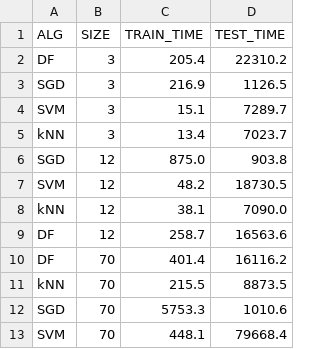
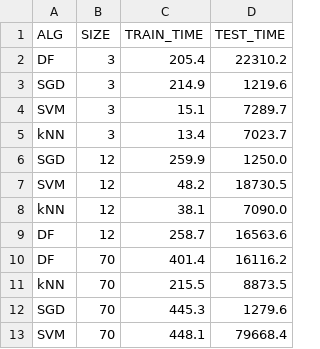
Before and after one commit to jriedo/MIALab, a CSV file: results/runtimes.csv, drawn as a sheet.

```diff
--- a/results/runtimes.csv
+++ b/results/runtimes.csv
@@ -2,6 +2,6 @@ ALG,SIZE,TRAIN_TIME,TEST_TIME
 DF,3,205.4,22310.2
-SGD,3,216.9,1126.5
+SGD,3,214.9,1219.6
 SVM,3,15.1,7289.7
 kNN,3,13.4,7023.7
-SGD,12,875.0,903.8
+SGD,12,259.9,1250.0
 SVM,12,48.2,18730.5
@@ -11,3 +11,3 @@ DF,70,401.4,16116.2
 kNN,70,215.5,8873.5
-SGD,70,5753.3,1010.6
+SGD,70,445.3,1279.6
 SVM,70,448.1,79668.4
```
Also changed, not shown: results/results_SGD.csv, 5 other files.
